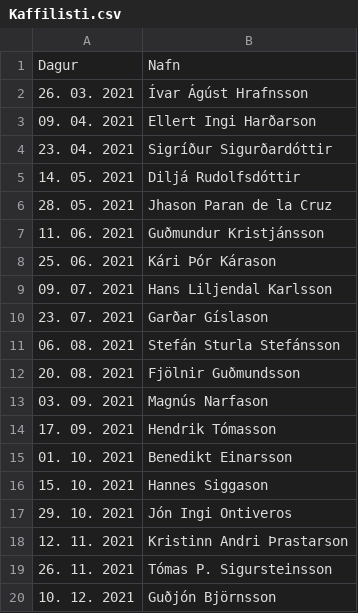
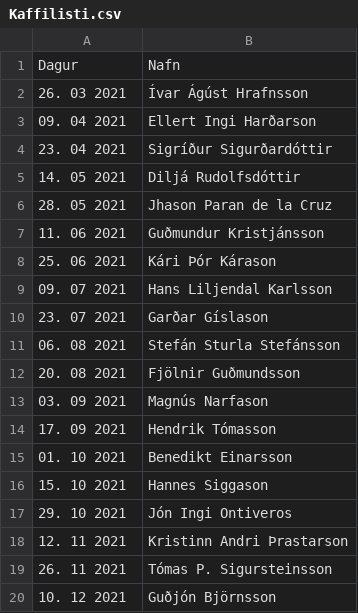
Before and after one commit to GardarG/Kaffilistinn, a CSV file: Kaffilisti.csv, drawn as a sheet.

Commit message:
Update Kaffilisti.csv

```diff
--- a/Kaffilisti.csv
+++ b/Kaffilisti.csv
@@ -1,20 +1,20 @@
 Dagur,Nafn
-26. 03. 2021,Ívar Ágúst Hrafnsson
-09. 04. 2021,Ellert Ingi Harðarson
-23. 04. 2021,Sigríður Sigurðardóttir
-14. 05. 2021,Diljá Rudolfsdóttir
-28. 05. 2021,Jhason Paran de la Cruz
-11. 06. 2021,Guðmundur Kristjánsson
-25. 06. 2021,Kári Þór Kárason
-09. 07. 2021,Hans Liljendal Karlsson
-23. 07. 2021,Garðar Gíslason
-06. 08. 2021,Stefán Sturla Stefánsson
-20. 08. 2021,Fjölnir Guðmundsson
-03. 09. 2021,Magnús Narfason
-17. 09. 2021,Hendrik Tómasson
-01. 10. 2021,Benedikt Einarsson
-15. 10. 2021,Hannes Siggason
-29. 10. 2021,Jón Ingi Ontiveros
-12. 11. 2021,Kristinn Andri Þrastarson
-26. 11. 2021,Tómas P. Sigursteinsson
-10. 12. 2021,Guðjón Björnsson
+26. 03 2021,Ívar Ágúst Hrafnsson
+09. 04 2021,Ellert Ingi Harðarson
+23. 04 2021,Sigríður Sigurðardóttir
+14. 05 2021,Diljá Rudolfsdóttir
+28. 05 2021,Jhason Paran de la Cruz
+11. 06 2021,Guðmundur Kristjánsson
+25. 06 2021,Kári Þór Kárason
+09. 07 2021,Hans Liljendal Karlsson
+23. 07 2021,Garðar Gíslason
+06. 08 2021,Stefán Sturla Stefánsson
+20. 08 2021,Fjölnir Guðmundsson
+03. 09 2021,Magnús Narfason
+17. 09 2021,Hendrik Tómasson
+01. 10 2021,Benedikt Einarsson
+15. 10 2021,Hannes Siggason
+29. 10 2021,Jón Ingi Ontiveros
+12. 11 2021,Kristinn Andri Þrastarson
+26. 11 2021,Tómas P. Sigursteinsson
+10. 12 2021,Guðjón Björnsson
```
